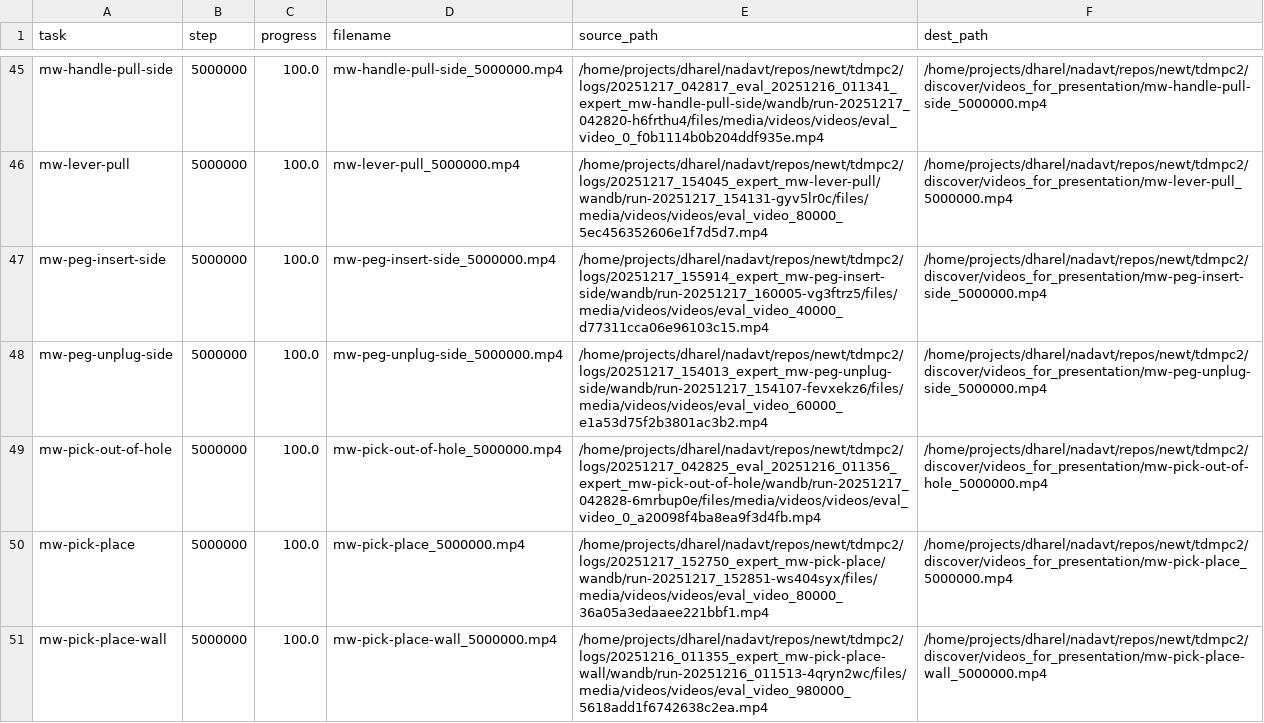
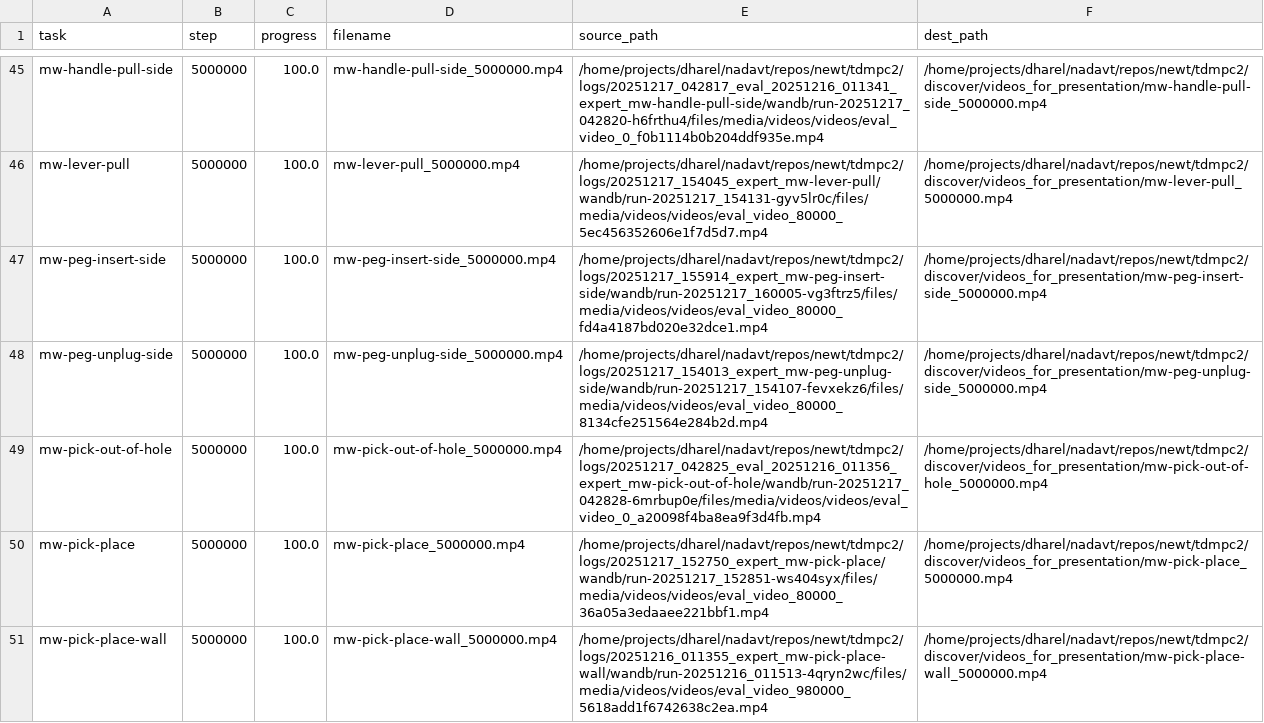
Before and after one commit to keyboardAnt/newt, a CSV file: tdmpc2/discover/videos_for_presentation/video_manifest.csv, drawn as a sheet; only a part is shown, gaps mark what is left out; the diff covers the shown part only.

Commit message:
Update browse_runs notebook and video presentation files for evaluation consistency
- Incremented local runs found and updated execution counts in the browse_runs notebook.
- Revised video paths in multiple presentation files to reflect the latest evaluation runs.
- Updated the video manifest to ensure accurate tracking of available videos and their corresponding paths.
- Adjusted runs_cache metadata to capture the most recent timestamp for better tracking of run data.
- Modified the evaluation script timestamp to reflect the latest generation time.

```diff
--- a/tdmpc2/discover/videos_for_presentation/video_manifest.csv
+++ b/tdmpc2/discover/videos_for_presentation/video_manifest.csv
@@ -46,4 +46,4 @@ mw-handle-pull-side,5000000,100.0,mw-handle-pull-side_5000000.mp4,/home/projects
 mw-lever-pull,5000000,100.0,mw-lever-pull_5000000.mp4,/home/projects/dharel/nadavt/repos/newt/tdmpc2/logs/20251217_154045_expert_mw-lever-pull/wandb/run-20251217_154131-gyv5lr0c/files/media/videos/videos/eval_video_80000_5ec456352606e1f7d5d7.mp4,/home/projects/dharel/nadavt/repos/newt/tdmpc2/discover/videos_for_presentation/mw-lever-pull_5000000.mp4
-mw-peg-insert-side,5000000,100.0,mw-peg-insert-side_5000000.mp4,/home/projects/dharel/nadavt/repos/newt/tdmpc2/logs/20251217_155914_expert_mw-peg-insert-side/wandb/run-20251217_160005-vg3ftrz5/files/media/videos/videos/eval_video_40000_d77311cca06e96103c15.mp4,/home/projects/dharel/nadavt/repos/newt/tdmpc2/discover/videos_for_presentation/mw-peg-insert-side_5000000.mp4
-mw-peg-unplug-side,5000000,100.0,mw-peg-unplug-side_5000000.mp4,/home/projects/dharel/nadavt/repos/newt/tdmpc2/logs/20251217_154013_expert_mw-peg-unplug-side/wandb/run-20251217_154107-fevxekz6/files/media/videos/videos/eval_video_60000_e1a53d75f2b3801ac3b2.mp4,/home/projects/dharel/nadavt/repos/newt/tdmpc2/discover/videos_for_presentation/mw-peg-unplug-side_5000000.mp4
+mw-peg-insert-side,5000000,100.0,mw-peg-insert-side_5000000.mp4,/home/projects/dharel/nadavt/repos/newt/tdmpc2/logs/20251217_155914_expert_mw-peg-insert-side/wandb/run-20251217_160005-vg3ftrz5/files/media/videos/videos/eval_video_80000_fd4a4187bd020e32dce1.mp4,/home/projects/dharel/nadavt/repos/newt/tdmpc2/discover/videos_for_presentation/mw-peg-insert-side_5000000.mp4
+mw-peg-unplug-side,5000000,100.0,mw-peg-unplug-side_5000000.mp4,/home/projects/dharel/nadavt/repos/newt/tdmpc2/logs/20251217_154013_expert_mw-peg-unplug-side/wandb/run-20251217_154107-fevxekz6/files/media/videos/videos/eval_video_80000_8134cfe251564e284b2d.mp4,/home/projects/dharel/nadavt/repos/newt/tdmpc2/discover/videos_for_presentation/mw-peg-unplug-side_5000000.mp4
 mw-pick-out-of-hole,5000000,100.0,mw-pick-out-of-hole_5000000.mp4,/home/projects/dharel/nadavt/repos/newt/tdmpc2/logs/20251217_042825_eval_20251216_011356_expert_mw-pick-out-of-hole/wandb/run-20251217_042828-6mrbup0e/files/media/videos/videos/eval_video_0_a20098f4ba8ea9f3d4fb.mp4,/home/projects/dharel/nadavt/repos/newt/tdmpc2/discover/videos_for_presentation/mw-pick-out-of-hole_5000000.mp4
```
Also changed, not shown: 6 edited cells elsewhere in this file, 12 other files.
